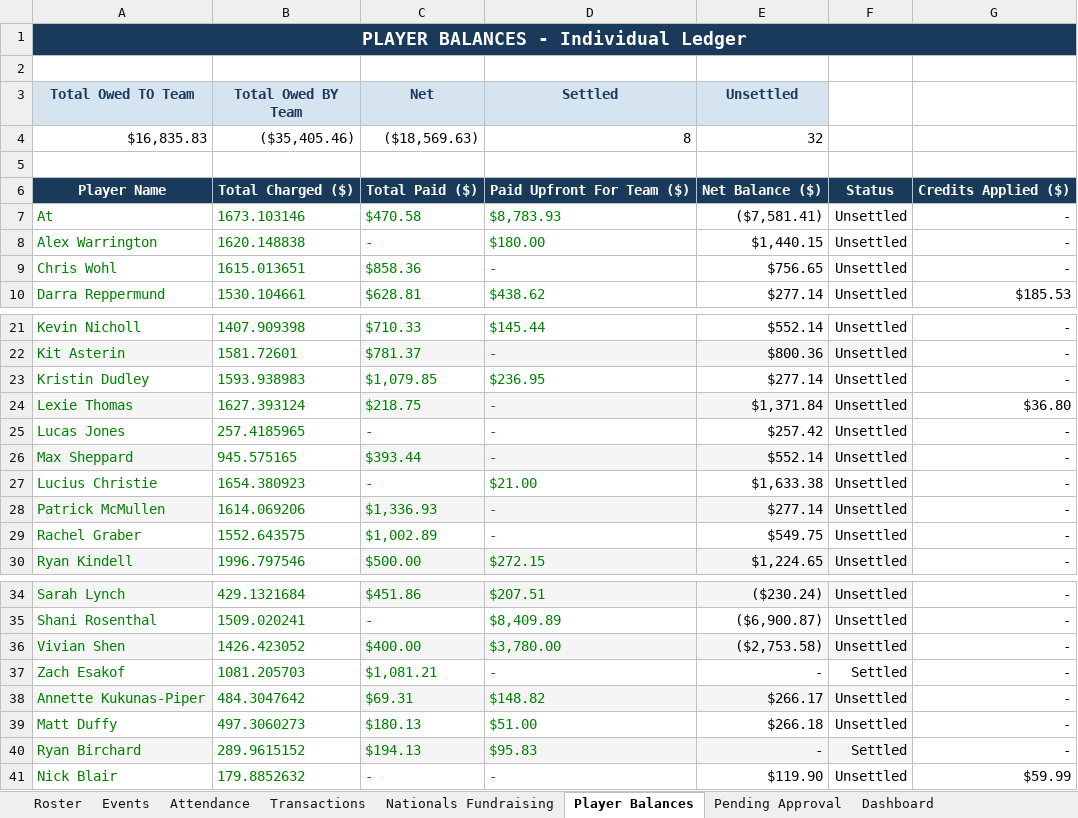
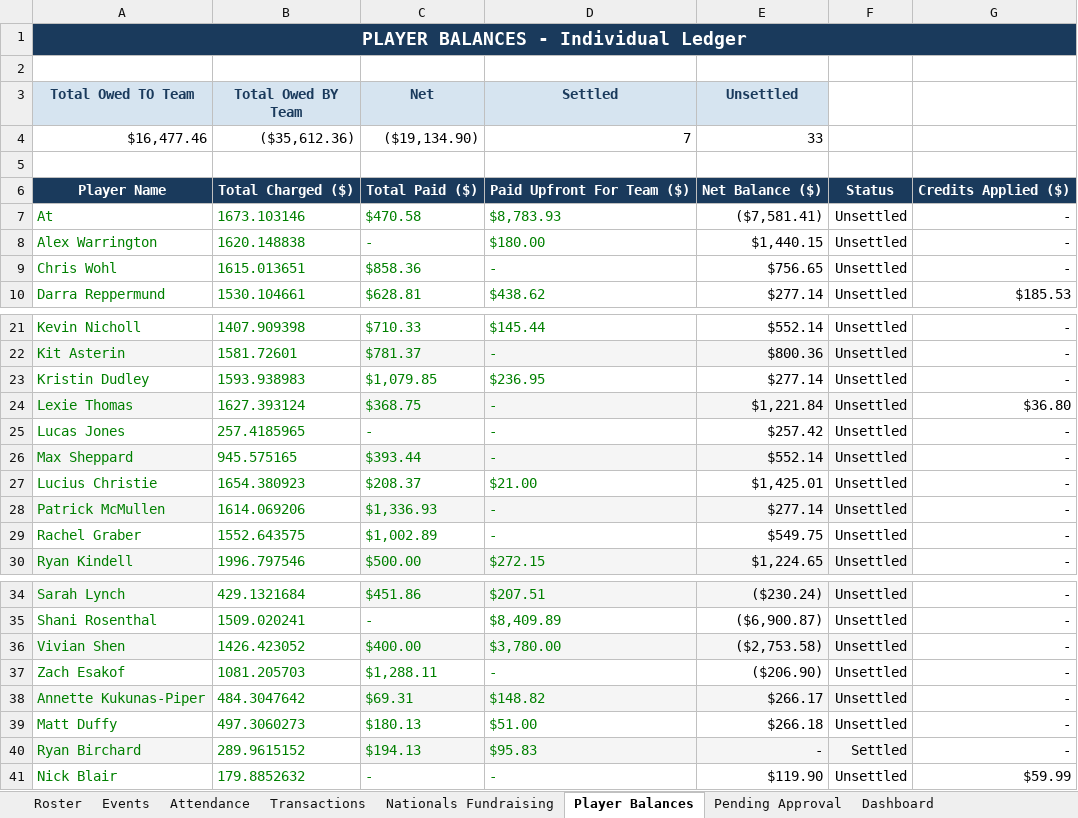
Before and after one commit to jakepmurray/port-finances-26, an Excel workbook: finance_data.xlsx, sheet Player Balances, drawn as a sheet; only a part is shown, gaps mark what is left out; values as stored, in another font and other column widths than the file's, no borders; charts and pictures not drawn; removed rows and columns are numbered as before the commit, all else as after; the diff names each change by its address in the sheet, - before the commit and + after, or states it on an @@ line.

```diff
--- a/finance_data.xlsx (sheet Player Balances)
+++ b/finance_data.xlsx (sheet Player Balances)
-row 4: $16,835.83 | ($35,405.46) | ($18,569.63) | 8 | 32
+row 4: $16,477.46 | ($35,612.36) | ($19,134.90) | 7 | 33
-C24 (Net): $218.75
+C24 (Net): $368.75
-E24 (Unsettled): $1,371.84
+E24 (Unsettled): $1,221.84
-C27 (Net): -
+C27 (Net): $208.37
-E27 (Unsettled): $1,633.38
+E27 (Unsettled): $1,425.01
-C37 (Net): $1,081.21
+C37 (Net): $1,288.11
-E37 (Unsettled): -
+E37 (Unsettled): ($206.90)
-F37: Settled
+F37: Unsettled
```
Also changed, not shown: sheet Transactions, sheet Dashboard, sheet Roster.
